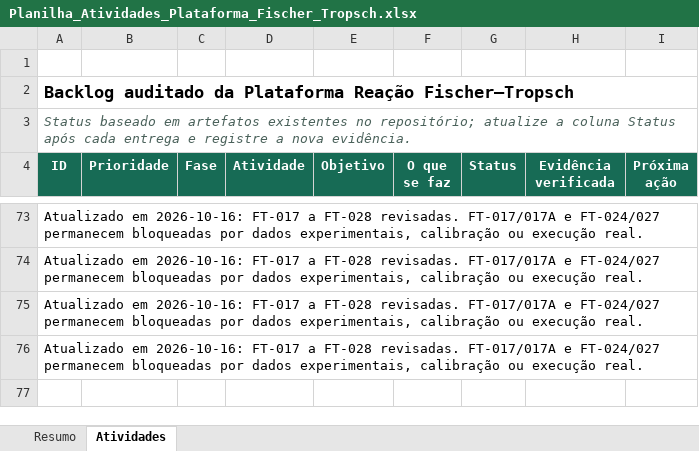
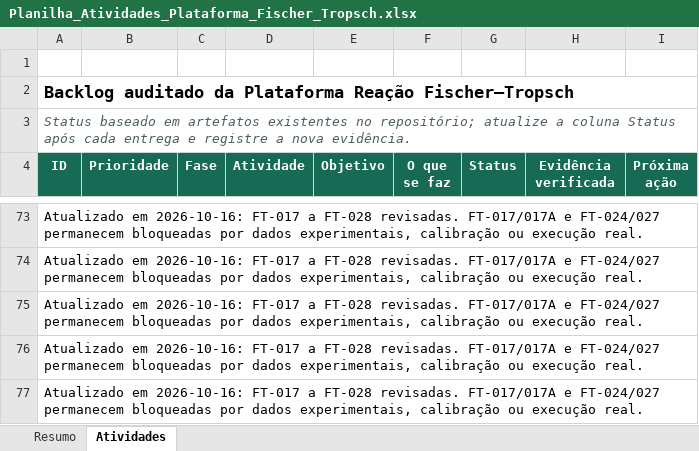
Before and after one commit to allanmaia008-ops/reacao-fischer-tropsch, an Excel workbook: docs/Planilha_Atividades_Plataforma_Fischer_Tropsch.xlsx, sheet Atividades, drawn as a sheet; only a part is shown, gaps mark what is left out; values as stored, in another font and other column widths than the file's, no borders; conditional formats and table styles not drawn; the diff names each change by its address in the sheet, - before the commit and + after, or states it on an @@ line.

Commit message:
fix: alinhar status das atividades na planilha

```diff
--- a/docs/Planilha_Atividades_Plataforma_Fischer_Tropsch.xlsx (sheet Atividades)
+++ b/docs/Planilha_Atividades_Plataforma_Fischer_Tropsch.xlsx (sheet Atividades)
+row 77: Atualizado em 2026-10-16: FT-017 a FT-028 revisadas. FT-017/017A e FT-024/027 permanecem bloqueadas por dados experimentais, calibração ou execução real.
```
Also changed, not shown: 1 other file.
